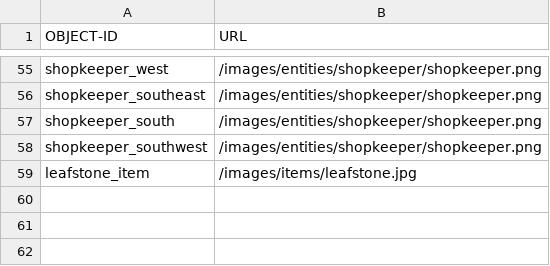
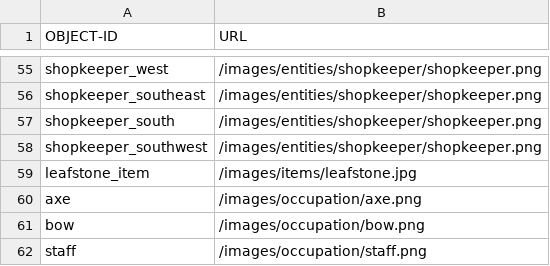
Before and after one commit to OopsIDidItAgain/RPG_Iter2, a CSV file: app/src/main/resources/assets/ImageIDsAndPaths.csv, drawn as a sheet; only a part is shown, gaps mark what is left out; the diff names each change by its address in the sheet, - before the commit and + after, or states it on an @@ line.

Commit message:
Image stuff.

```diff
--- a/app/src/main/resources/assets/ImageIDsAndPaths.csv
+++ b/app/src/main/resources/assets/ImageIDsAndPaths.csv
+row 60: axe | /images/occupation/axe.png
+row 61: bow | /images/occupation/bow.png
+row 62: staff | /images/occupation/staff.png
```
Also changed, not shown: 1 other file.
